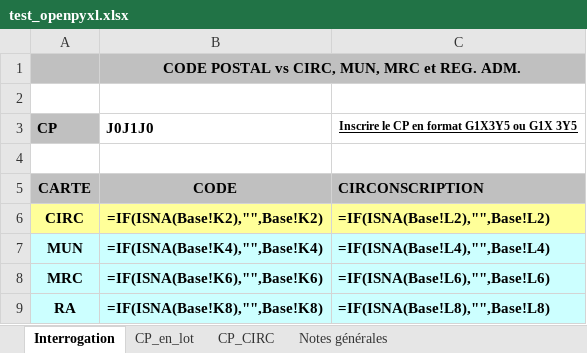
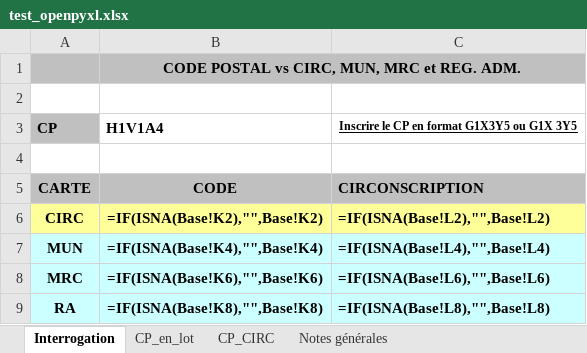
Before and after one commit to ArianeBeaudin/TheActivistTool_Qc, an Excel workbook: test_openpyxl.xlsx, sheet Interrogation, drawn as a sheet; values as stored, in another font and other column widths than the file's, no borders; formulas without a stored value are shown as written; the diff names each change by its address in the sheet, - before the commit and + after, or states it on an @@ line.

Commit message:
passe variable ds lecture excel

```diff
--- a/test_openpyxl.xlsx (sheet Interrogation)
+++ b/test_openpyxl.xlsx (sheet Interrogation)
-B3: J0J1J0
+B3: H1V1A4
```
Also changed, not shown: 2 other files.
